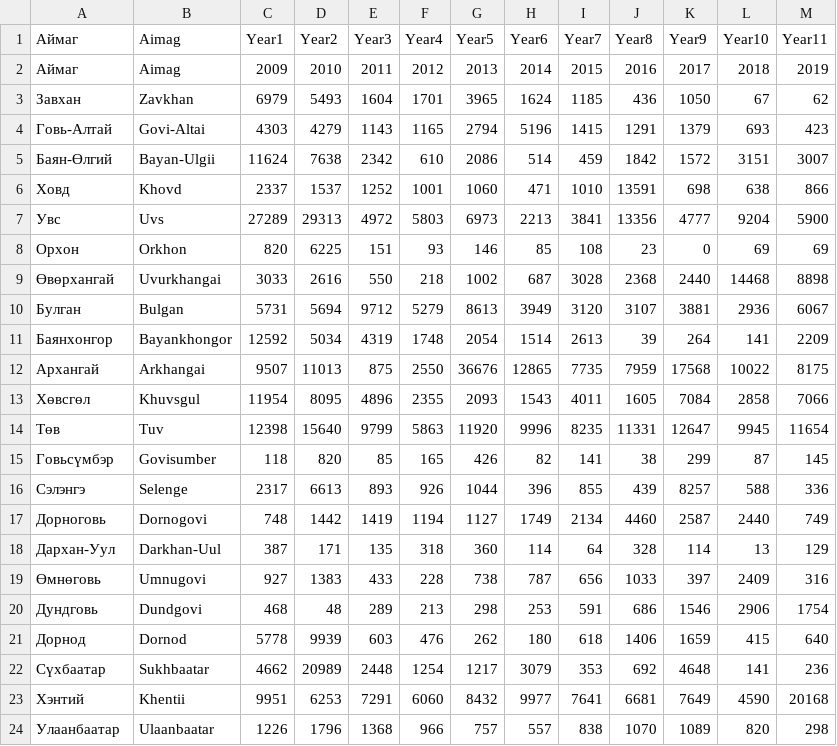
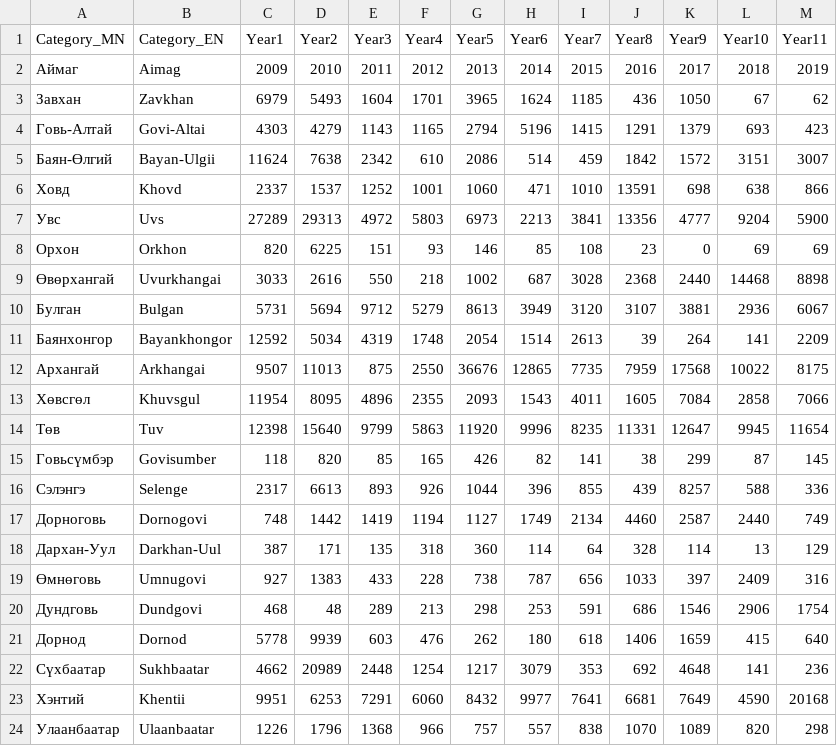
Before and after one commit to wadhwamatic/temp-test, a CSV file: public/data/tables/NSO_Animal_Deaths_Annual_Admin1.csv, drawn as a sheet.

```diff
--- a/public/data/tables/NSO_Animal_Deaths_Annual_Admin1.csv
+++ b/public/data/tables/NSO_Animal_Deaths_Annual_Admin1.csv
@@ -1,2 +1,2 @@
-Аймаг,Aimag,Year1,Year2,Year3,Year4,Year5,Year6,Year7,Year8,Year9,Year10,Year11
+Category_MN,Category_EN,Year1,Year2,Year3,Year4,Year5,Year6,Year7,Year8,Year9,Year10,Year11
 Аймаг,Aimag,2009,2010,2011,2012,2013,2014,2015,2016,2017,2018,2019
```
Also changed, not shown: public/data/tables/NSO_Bale_Hay_Price_Monthly_Admin1.csv, public/data/tables/NSO_Poverty_Headcount_Admin1.csv, 23 other files.
